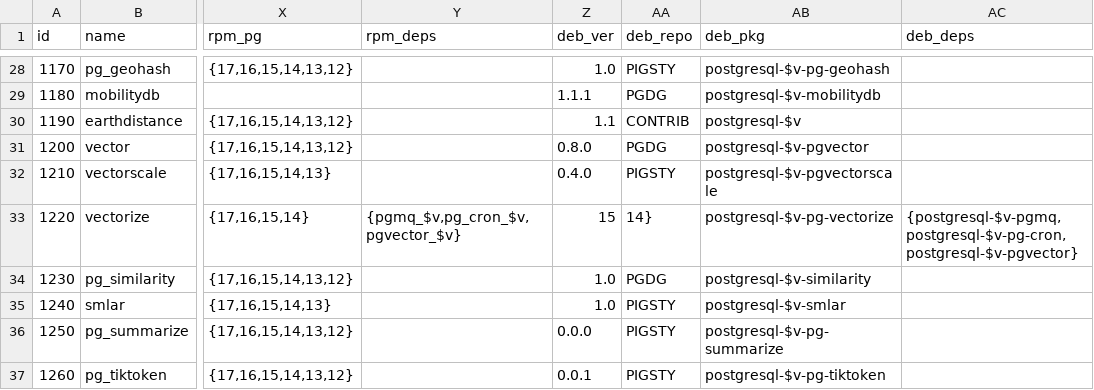
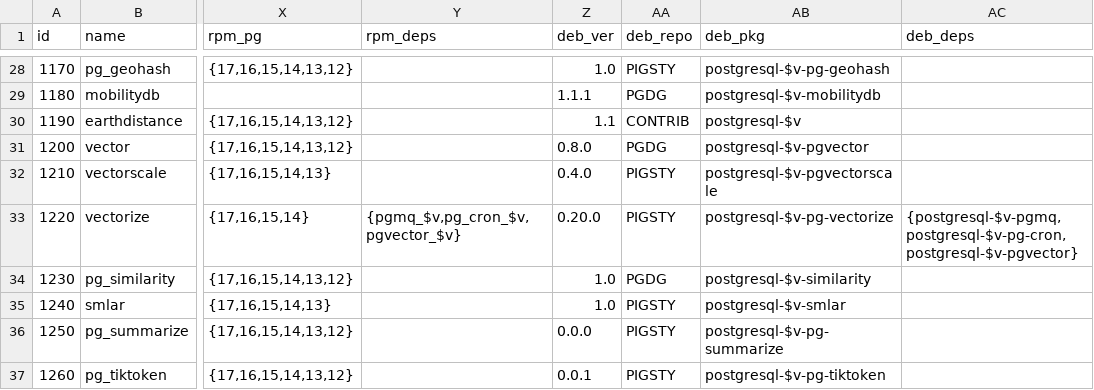
Before and after one commit to pgsty/extension, a CSV file: data/pigsty.csv, drawn as a sheet; only a part is shown, gaps mark what is left out; the diff names each change by its address in the sheet, - before the commit and + after, or states it on an @@ line.

Commit message:
Fix typo for vectorize

```diff
--- a/data/pigsty.csv
+++ b/data/pigsty.csv
-Z33 (deb_ver): 15
+Z33 (deb_ver): 0.20.0
-AA33 (deb_repo): 14}
+AA33 (deb_repo): PIGSTY
```
